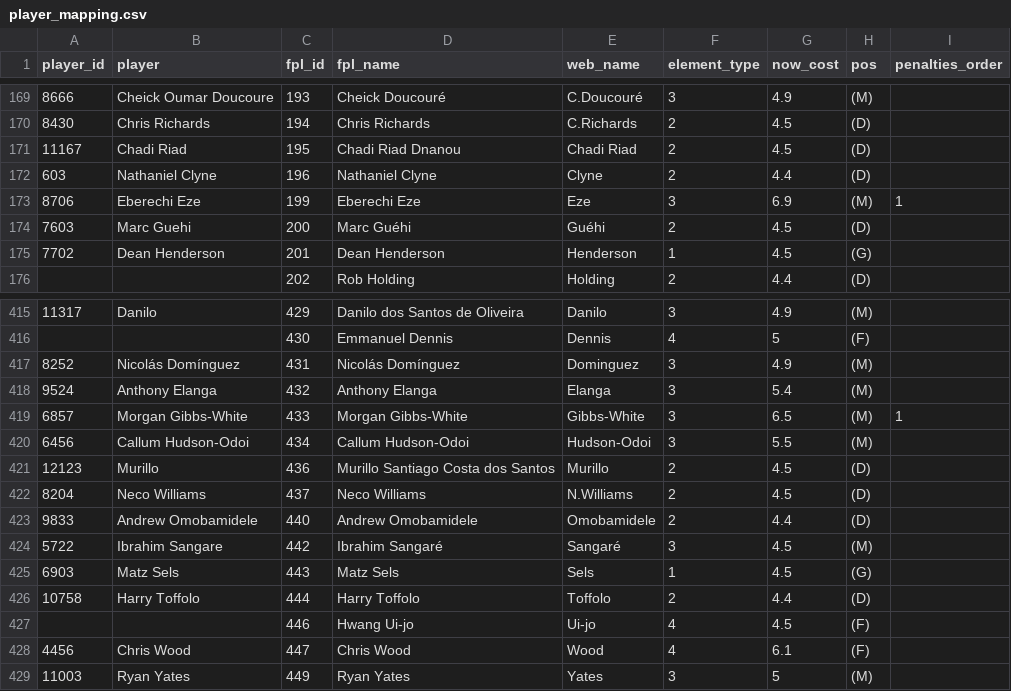
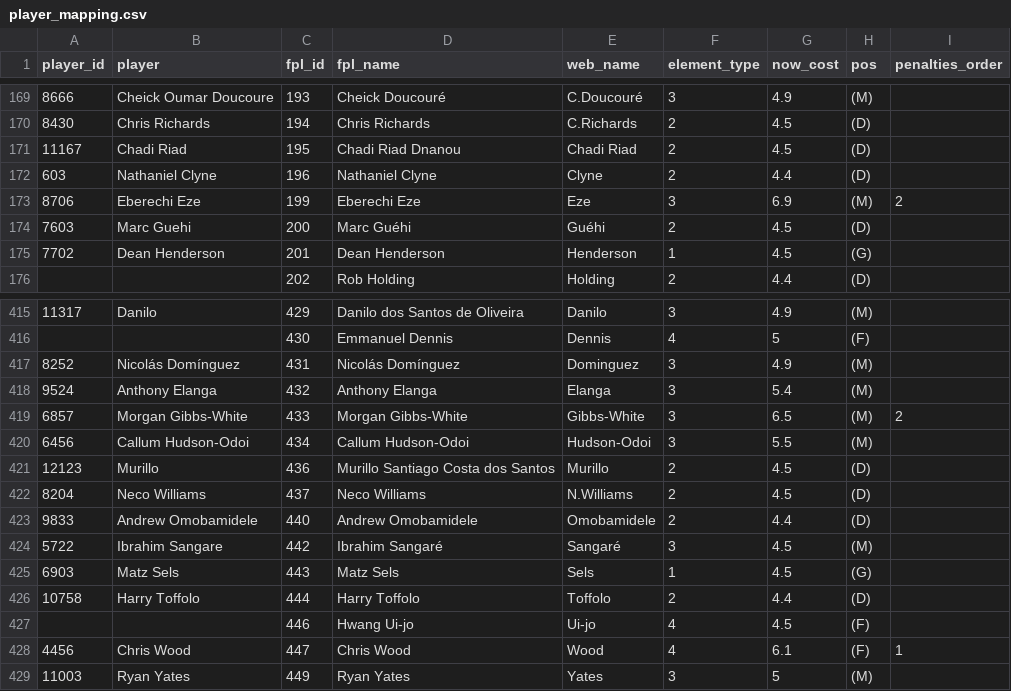
Before and after one commit to njgootee/FPLalytics, a CSV file: data/2024/player_mapping.csv, drawn as a sheet; only a part is shown, gaps mark what is left out.

Commit message:
penalty order for CPL, NFO

```diff
--- a/data/2024/player_mapping.csv
+++ b/data/2024/player_mapping.csv
@@ -172,3 +172,3 @@ player_id,player,fpl_id,fpl_name,web_name,element_type,now_cost,pos,penalties_or
 603,Nathaniel Clyne,196,Nathaniel Clyne,Clyne,2,4.4,(D),
-8706,Eberechi Eze,199,Eberechi Eze,Eze,3,6.9,(M),1
+8706,Eberechi Eze,199,Eberechi Eze,Eze,3,6.9,(M),2
 7603,Marc Guehi,200,Marc Guéhi,Guéhi,2,4.5,(D),
@@ -418,3 +418,3 @@ player_id,player,fpl_id,fpl_name,web_name,element_type,now_cost,pos,penalties_or
 9524,Anthony Elanga,432,Anthony Elanga,Elanga,3,5.4,(M),
-6857,Morgan Gibbs-White,433,Morgan Gibbs-White,Gibbs-White,3,6.5,(M),1
+6857,Morgan Gibbs-White,433,Morgan Gibbs-White,Gibbs-White,3,6.5,(M),2
 6456,Callum Hudson-Odoi,434,Callum Hudson-Odoi,Hudson-Odoi,3,5.5,(M),
@@ -427,3 +427,3 @@ player_id,player,fpl_id,fpl_name,web_name,element_type,now_cost,pos,penalties_or
 ,,446,Hwang Ui-jo,Ui-jo,4,4.5,(F),
-4456,Chris Wood,447,Chris Wood,Wood,4,6.1,(F),
+4456,Chris Wood,447,Chris Wood,Wood,4,6.1,(F),1
 11003,Ryan Yates,449,Ryan Yates,Yates,3,5,(M),
```
